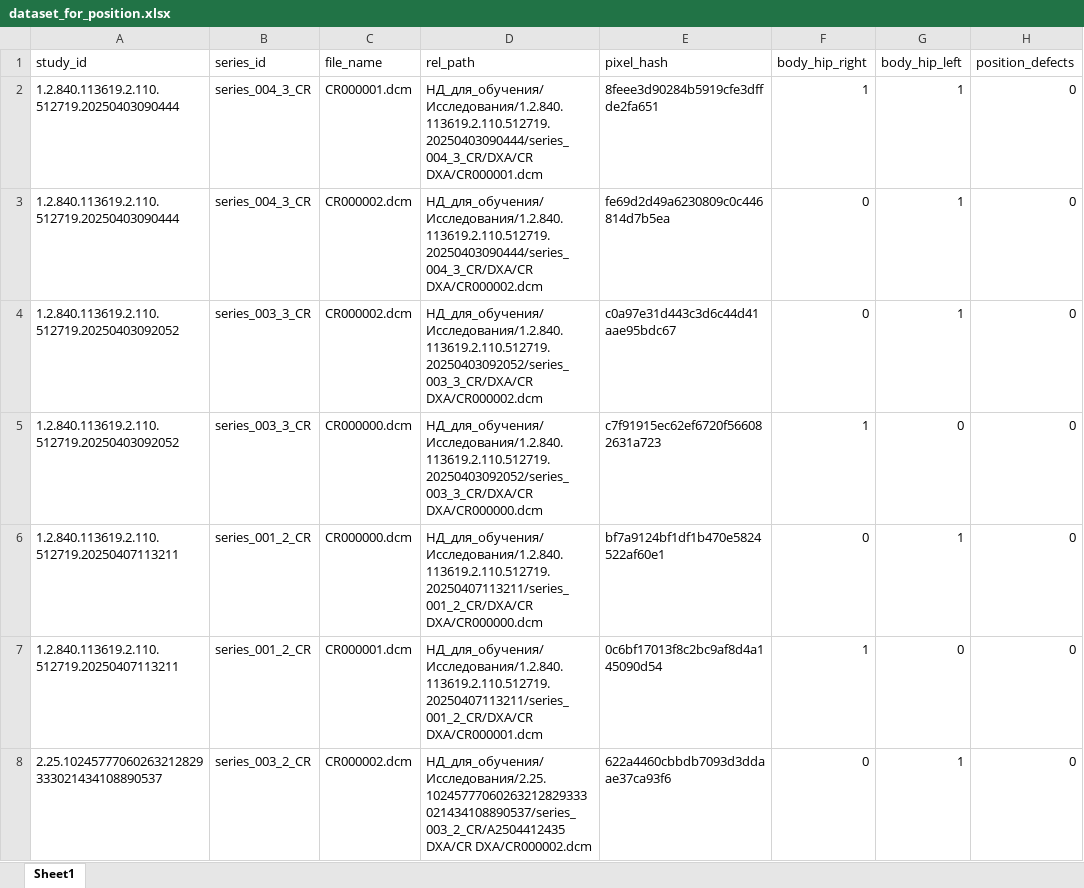
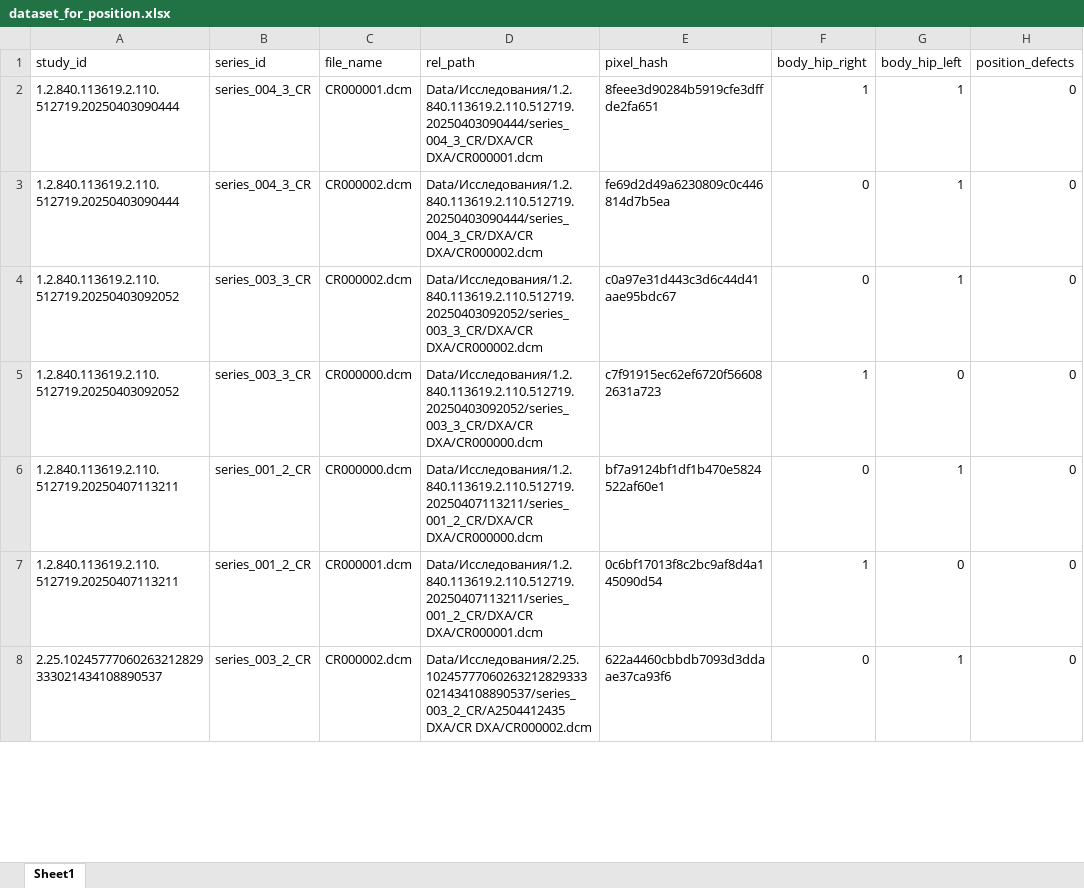
Before and after one commit to Vatulin/quality_of_densitometry, an Excel workbook: position_model/datasets/dataset_for_position.xlsx, sheet Sheet1, drawn as a sheet; only a part is shown; values as stored, in another font and other column widths than the file's, no borders; the diff covers the shown part only; the diff names each change by its address in the sheet, - before the commit and + after, or states it on an @@ line.

Commit message:
add position algoritm

```diff
--- a/position_model/datasets/dataset_for_position.xlsx (sheet Sheet1)
+++ b/position_model/datasets/dataset_for_position.xlsx (sheet Sheet1)
-D2 (rel_path): НД_для_обучения/Исследования/1.2.840.113619.2.110.512719.20250403090444/series_004_3_CR/DXA/CR DXA/CR000001.dcm
+D2 (rel_path): Data/Исследования/1.2.840.113619.2.110.512719.20250403090444/series_004_3_CR/DXA/CR DXA/CR000001.dcm
-D3 (rel_path): НД_для_обучения/Исследования/1.2.840.113619.2.110.512719.20250403090444/series_004_3_CR/DXA/CR DXA/CR000002.dcm
+D3 (rel_path): Data/Исследования/1.2.840.113619.2.110.512719.20250403090444/series_004_3_CR/DXA/CR DXA/CR000002.dcm
-D4 (rel_path): НД_для_обучения/Исследования/1.2.840.113619.2.110.512719.20250403092052/series_003_3_CR/DXA/CR DXA/CR000002.dcm
+D4 (rel_path): Data/Исследования/1.2.840.113619.2.110.512719.20250403092052/series_003_3_CR/DXA/CR DXA/CR000002.dcm
-D5 (rel_path): НД_для_обучения/Исследования/1.2.840.113619.2.110.512719.20250403092052/series_003_3_CR/DXA/CR DXA/CR000000.dcm
+D5 (rel_path): Data/Исследования/1.2.840.113619.2.110.512719.20250403092052/series_003_3_CR/DXA/CR DXA/CR000000.dcm
-D6 (rel_path): НД_для_обучения/Исследования/1.2.840.113619.2.110.512719.20250407113211/series_001_2_CR/DXA/CR DXA/CR000000.dcm
+D6 (rel_path): Data/Исследования/1.2.840.113619.2.110.512719.20250407113211/series_001_2_CR/DXA/CR DXA/CR000000.dcm
-D7 (rel_path): НД_для_обучения/Исследования/1.2.840.113619.2.110.512719.20250407113211/series_001_2_CR/DXA/CR DXA/CR000001.dcm
+D7 (rel_path): Data/Исследования/1.2.840.113619.2.110.512719.20250407113211/series_001_2_CR/DXA/CR DXA/CR000001.dcm
-D8 (rel_path): НД_для_обучения/Исследования/2.25.10245777060263212829333021434108890537/series_003_2_CR/A2504412435 DXA/CR DXA/CR000002.dcm
+D8 (rel_path): Data/Исследования/2.25.10245777060263212829333021434108890537/series_003_2_CR/A2504412435 DXA/CR DXA/CR000002.dcm
```
Also changed, not shown: 146 edited cells elsewhere in this sheet, 5 other files.
